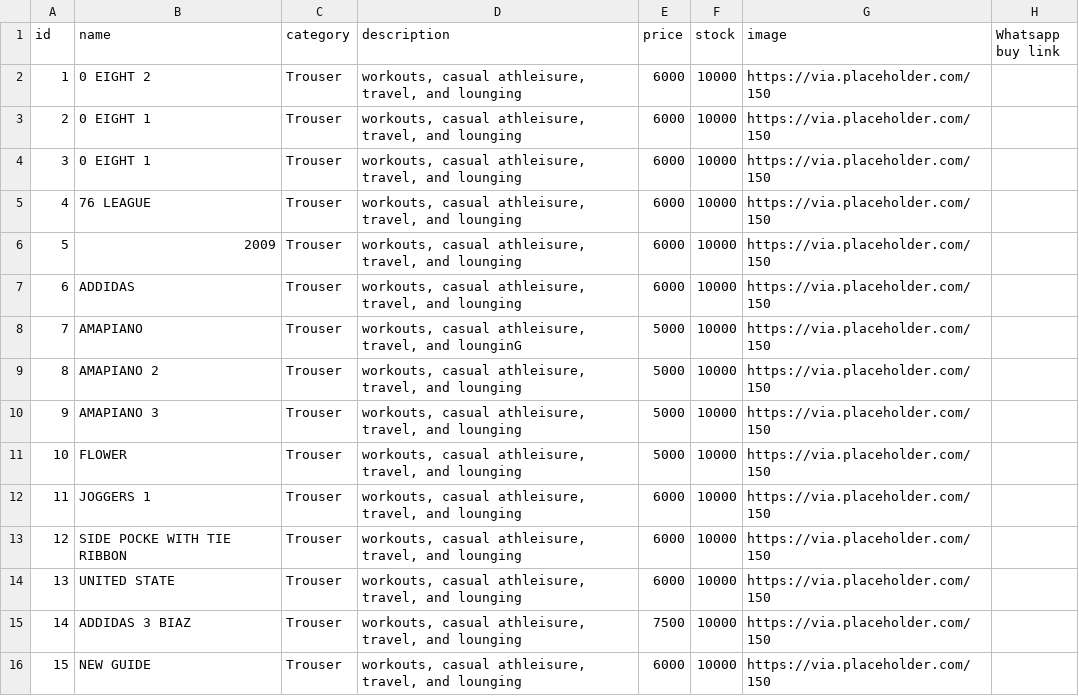
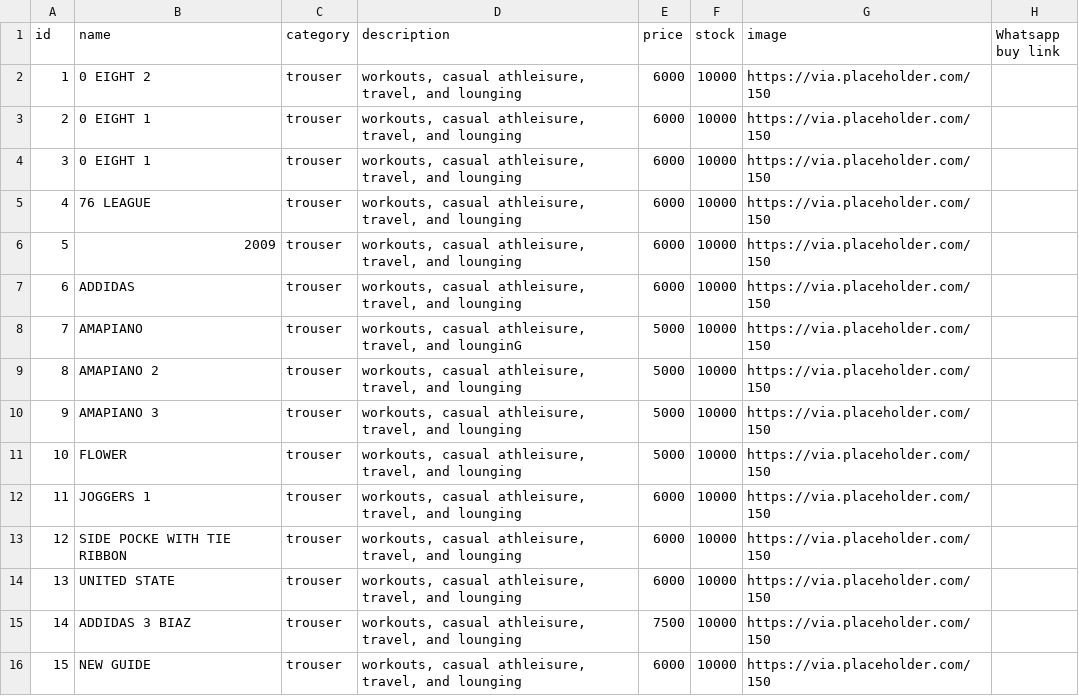
Before and after one commit to mystore19/somtojoggers, a CSV file: products.csv, drawn as a sheet.

Commit message:
Update products.csv

```diff
--- a/products.csv
+++ b/products.csv
@@ -1,16 +1,16 @@
 id,name,category,description,price,stock,image,Whatsapp buy link
-1,0  EIGHT 2,Trouser,"workouts, casual athleisure, travel, and lounging",6000,10000,https://via.placeholder.com/150,
-2,0 EIGHT 1,Trouser,"workouts, casual athleisure, travel, and lounging",6000,10000,https://via.placeholder.com/150,
-3,0 EIGHT 1,Trouser,"workouts, casual athleisure, travel, and lounging",6000,10000,https://via.placeholder.com/150,
-4,76 LEAGUE,Trouser,"workouts, casual athleisure, travel, and lounging",6000,10000,https://via.placeholder.com/150,
-5,2009,Trouser,"workouts, casual athleisure, travel, and lounging",6000,10000,https://via.placeholder.com/150,
-6,ADDIDAS,Trouser,"workouts, casual athleisure, travel, and lounging",6000,10000,https://via.placeholder.com/150,
-7,AMAPIANO,Trouser,"workouts, casual athleisure, travel, and lounginG",5000,10000,https://via.placeholder.com/150,
-8,AMAPIANO 2,Trouser,"workouts, casual athleisure, travel, and lounging",5000,10000,https://via.placeholder.com/150,
-9,AMAPIANO 3,Trouser,"workouts, casual athleisure, travel, and lounging",5000,10000,https://via.placeholder.com/150,
-10,FLOWER,Trouser,"workouts, casual athleisure, travel, and lounging",5000,10000,https://via.placeholder.com/150,
-11,JOGGERS 1,Trouser,"workouts, casual athleisure, travel, and lounging",6000,10000,https://via.placeholder.com/150,
-12,SIDE POCKE WITH TIE RIBBON,Trouser,"workouts, casual athleisure, travel, and lounging",6000,10000,https://via.placeholder.com/150,
-13,UNITED STATE,Trouser,"workouts, casual athleisure, travel, and lounging",6000,10000,https://via.placeholder.com/150,
-14,ADDIDAS 3 BIAZ,Trouser,"workouts, casual athleisure, travel, and lounging ",7500,10000,https://via.placeholder.com/150,
-15,NEW GUIDE,Trouser,"workouts, casual athleisure, travel, and lounging",6000,10000,https://via.placeholder.com/150,
+1,0  EIGHT 2,trouser,"workouts, casual athleisure, travel, and lounging",6000,10000,https://via.placeholder.com/150,
+2,0 EIGHT 1,trouser,"workouts, casual athleisure, travel, and lounging",6000,10000,https://via.placeholder.com/150,
+3,0 EIGHT 1,trouser,"workouts, casual athleisure, travel, and lounging",6000,10000,https://via.placeholder.com/150,
+4,76 LEAGUE,trouser,"workouts, casual athleisure, travel, and lounging",6000,10000,https://via.placeholder.com/150,
+5,2009,trouser,"workouts, casual athleisure, travel, and lounging",6000,10000,https://via.placeholder.com/150,
+6,ADDIDAS,trouser,"workouts, casual athleisure, travel, and lounging",6000,10000,https://via.placeholder.com/150,
+7,AMAPIANO,trouser,"workouts, casual athleisure, travel, and lounginG",5000,10000,https://via.placeholder.com/150,
+8,AMAPIANO 2,trouser,"workouts, casual athleisure, travel, and lounging",5000,10000,https://via.placeholder.com/150,
+9,AMAPIANO 3,trouser,"workouts, casual athleisure, travel, and lounging",5000,10000,https://via.placeholder.com/150,
+10,FLOWER,trouser,"workouts, casual athleisure, travel, and lounging",5000,10000,https://via.placeholder.com/150,
+11,JOGGERS 1,trouser,"workouts, casual athleisure, travel, and lounging",6000,10000,https://via.placeholder.com/150,
+12,SIDE POCKE WITH TIE RIBBON,trouser,"workouts, casual athleisure, travel, and lounging",6000,10000,https://via.placeholder.com/150,
+13,UNITED STATE,trouser,"workouts, casual athleisure, travel, and lounging",6000,10000,https://via.placeholder.com/150,
+14,ADDIDAS 3 BIAZ,trouser,"workouts, casual athleisure, travel, and lounging ",7500,10000,https://via.placeholder.com/150,
+15,NEW GUIDE,trouser,"workouts, casual athleisure, travel, and lounging",6000,10000,https://via.placeholder.com/150,
```
